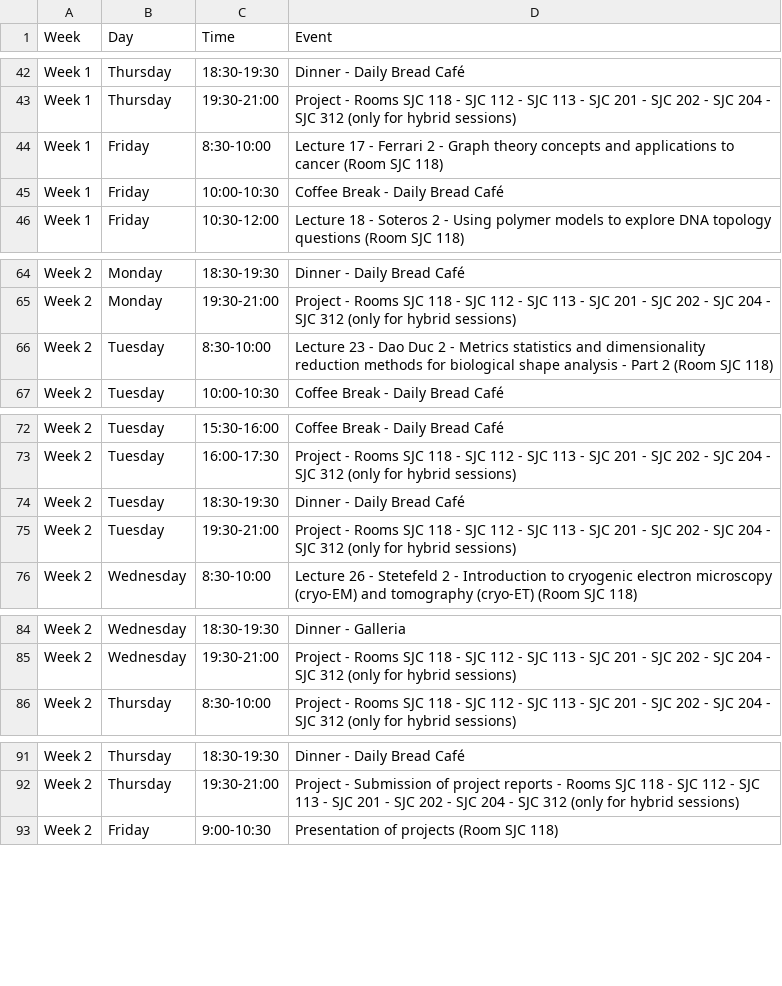
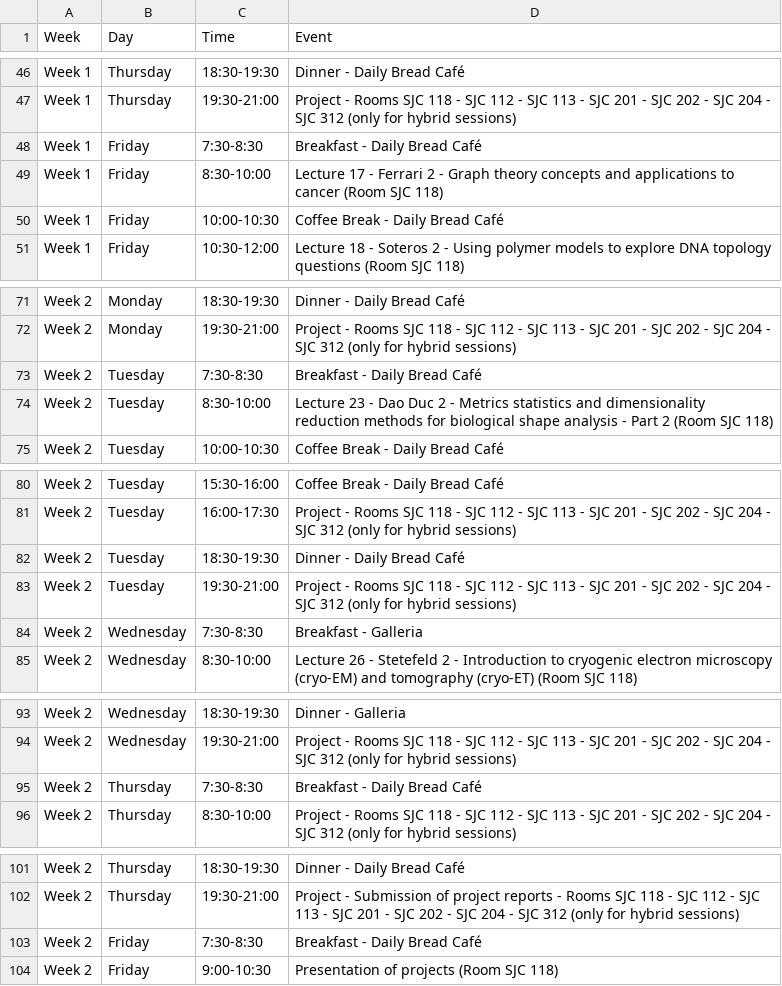
Before and after one commit to julien-arino/3MC-PIMS-ICMS-Winnipeg-2025, a CSV file: _data/schedule-line.csv, drawn as a sheet; only a part is shown, gaps mark what is left out; the diff covers the shown part only.

```diff
--- a/_data/schedule-line.csv
+++ b/_data/schedule-line.csv
@@ -43,2 +47,3 @@ Week 1,Thursday,18:30-19:30,Dinner  - Daily Bread Café
 Week 1,Thursday,19:30-21:00,Project - Rooms SJC 118 - SJC 112 - SJC 113 - SJC 201 - SJC 202 - SJC 204 - SJC 312 (only for hybrid sessions)
+Week 1,Friday,7:30-8:30,Breakfast - Daily Bread Café
 Week 1,Friday,8:30-10:00,Lecture 17 - Ferrari 2 - Graph theory concepts and applications to cancer (Room SJC 118)
@@ -65,2 +72,3 @@ Week 2,Monday,18:30-19:30,Dinner - Daily Bread Café
 Week 2,Monday,19:30-21:00,Project - Rooms SJC 118 - SJC 112 - SJC 113 - SJC 201 - SJC 202 - SJC 204 - SJC 312 (only for hybrid sessions)
+Week 2,Tuesday,7:30-8:30,Breakfast - Daily Bread Café
 Week 2,Tuesday,8:30-10:00,Lecture 23 - Dao Duc 2 - Metrics statistics and dimensionality reduction methods for biological shape analysis - Part 2 (Room SJC 118)
@@ -75,2 +83,3 @@ Week 2,Tuesday,18:30-19:30,Dinner - Daily Bread Café
 Week 2,Tuesday,19:30-21:00,Project - Rooms SJC 118 - SJC 112 - SJC 113 - SJC 201 - SJC 202 - SJC 204 - SJC 312 (only for hybrid sessions)
+Week 2,Wednesday,7:30-8:30,Breakfast - Galleria
 Week 2,Wednesday,8:30-10:00,Lecture 26 - Stetefeld 2 - Introduction to cryogenic electron microscopy (cryo-EM) and tomography (cryo-ET) (Room SJC 118)
@@ -85,2 +94,3 @@ Week 2,Wednesday,18:30-19:30,Dinner - Galleria
 Week 2,Wednesday,19:30-21:00,Project - Rooms SJC 118 - SJC 112 - SJC 113 - SJC 201 - SJC 202 - SJC 204 - SJC 312 (only for hybrid sessions)
+Week 2,Thursday,7:30-8:30,Breakfast - Daily Bread Café
 Week 2,Thursday,8:30-10:00,Project - Rooms SJC 118 - SJC 112 - SJC 113 - SJC 201 - SJC 202 - SJC 204 - SJC 312 (only for hybrid sessions)
@@ -92,2 +102,3 @@ Week 2,Thursday,18:30-19:30,Dinner - Daily Bread Café
 Week 2,Thursday,19:30-21:00,Project - Submission of project reports - Rooms SJC 118 - SJC 112 - SJC 113 - SJC 201 - SJC 202 - SJC 204 - SJC 312 (only for hybrid sessions)
+Week 2,Friday,7:30-8:30,Breakfast - Daily Bread Café
 Week 2,Friday,9:00-10:30,Presentation of projects (Room SJC 118)
```
Also changed, not shown: 6 added rows elsewhere in this file.
